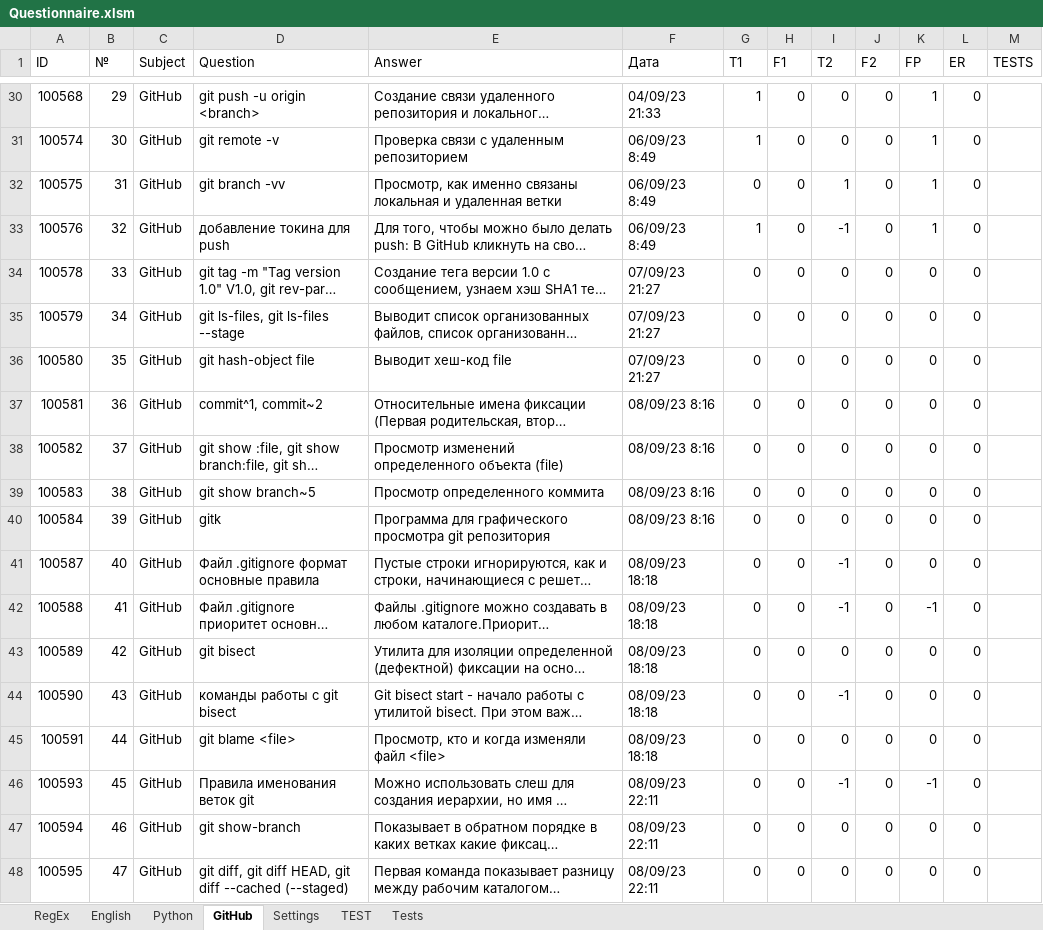
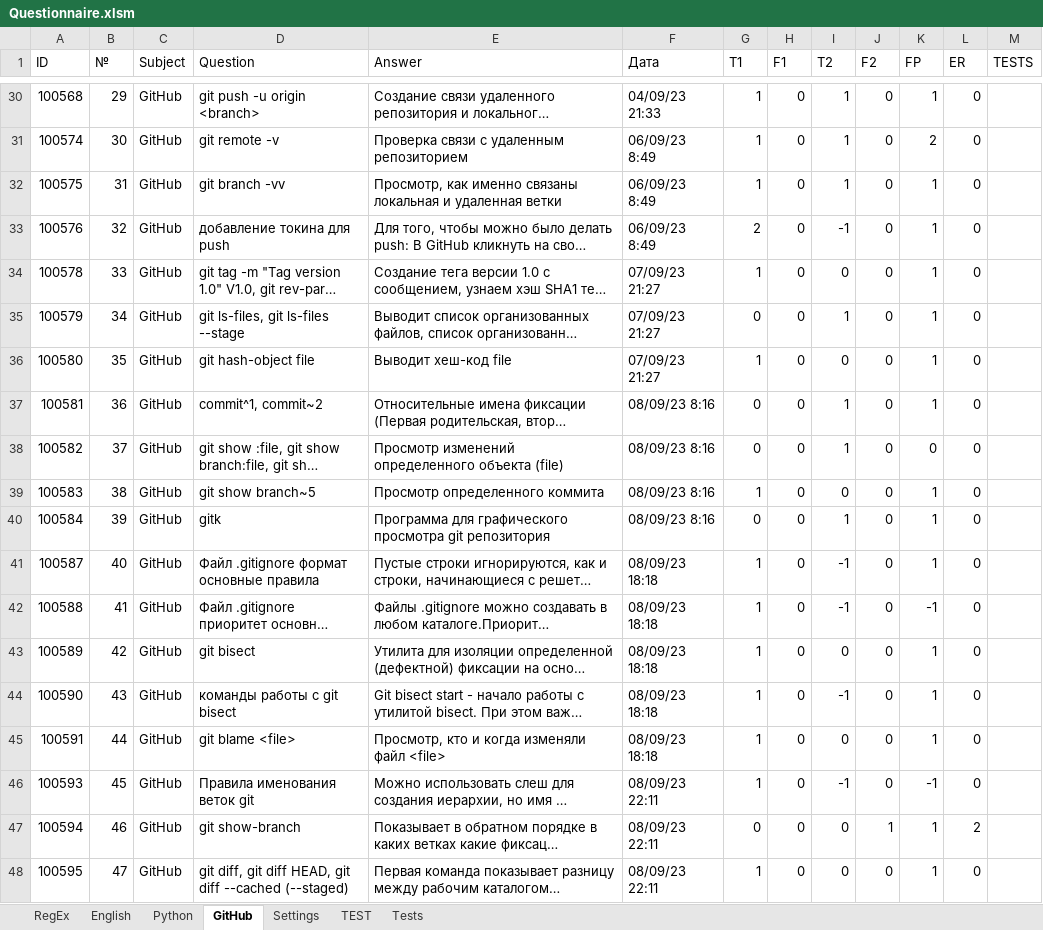
Before and after one commit to peleidmju/Learning, an Excel workbook: Questionnaire.xlsm, sheet GitHub, drawn as a sheet; only a part is shown, gaps mark what is left out; long unchanged cells end in …; values as stored, in another font and other column widths than the file's, no cell formats; the diff covers the shown part only; the diff names each change by its address in the sheet, - before the commit and + after, or states it on an @@ line.

```diff
--- a/Questionnaire.xlsm (sheet GitHub)
+++ b/Questionnaire.xlsm (sheet GitHub)
-I30:I31 (T2): 0
+I30:I31 (T2): 1
-K31 (FP): 1
+K31 (FP): 2
-G32 (T1): 0
+G32 (T1): 1
-G33 (T1): 1
+G33 (T1): 2
-G34 (T1): 0
+G34 (T1): 1
-K34:K37 (FP): 0
+K34:K37 (FP): 1
-I35 (T2): 0
+I35 (T2): 1
-G36 (T1): 0
+G36 (T1): 1
-I37:I38 (T2): 0
+I37:I38 (T2): 1
-G39 (T1): 0
+G39 (T1): 1
-K39:K41 (FP): 0
+K39:K41 (FP): 1
-I40 (T2): 0
+I40 (T2): 1
-G41:G46 (T1): 0
+G41:G46 (T1): 1
-K43:K45 (FP): 0
+K43:K45 (FP): 1
-J47 (F2): 0
+J47 (F2): 1
-K47:K48 (FP): 0
+K47:K48 (FP): 1
-L47 (ER): 0
+L47 (ER): 2
-G48 (T1): 0
+G48 (T1): 1
```
Also changed, not shown: 34 edited cells elsewhere in this sheet, sheet Tests, sheet TEST, sheet English, sheet Settings, sheet Python, sheet RegEx, cell formats, hidden cells, 1 other file.
